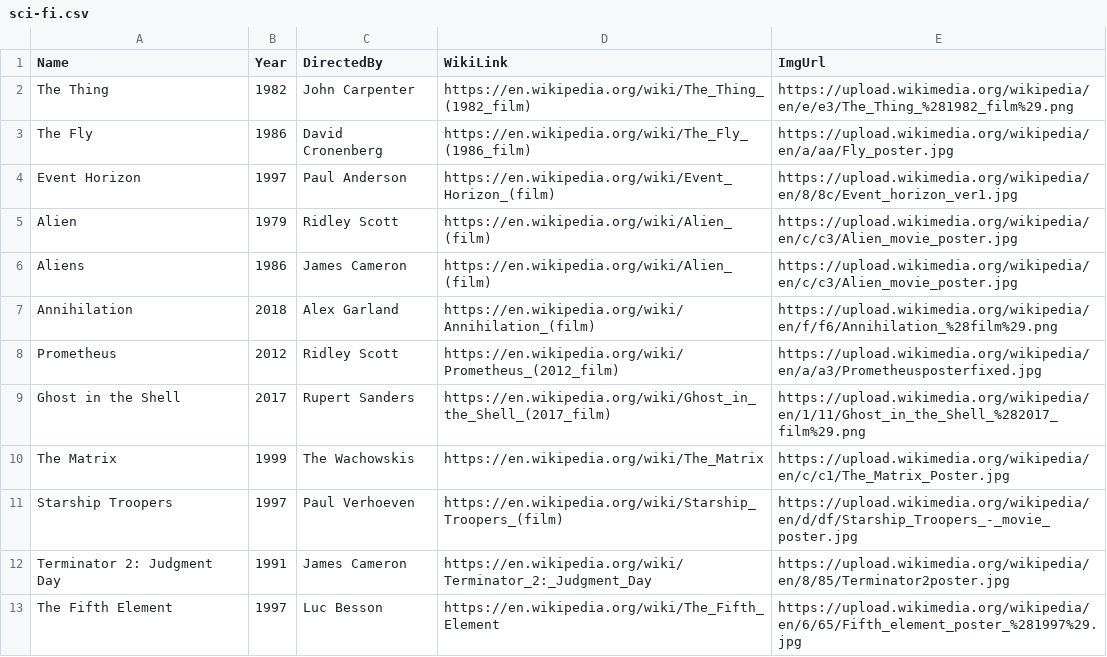
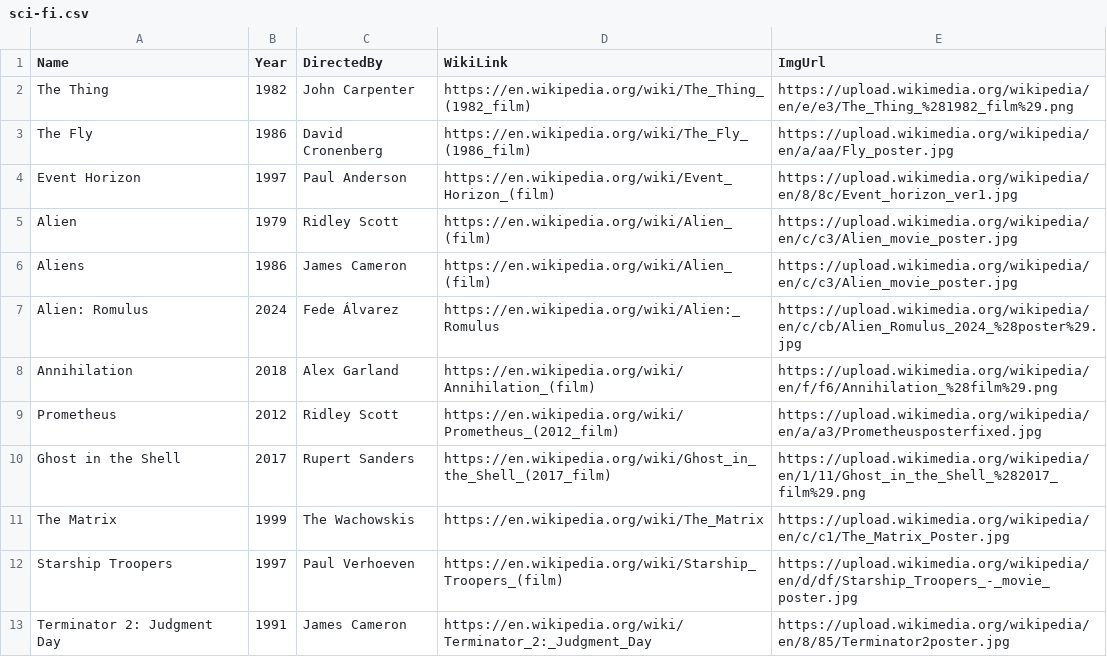
Before and after one commit to krudskoy/my-fav-movies, a CSV file: sci-fi.csv, drawn as a sheet; only a part is shown; the shorter side is filled out with more unchanged rows; the diff names each change by its address in the sheet, - before the commit and + after, or states it on an @@ line.

Commit message:
Add 'Alien: Romulus' to sci-fi.csv

```diff
--- a/sci-fi.csv
+++ b/sci-fi.csv
+row 7: Alien: Romulus | 2024 | Fede Álvarez | https://en.wikipedia.org/wiki/Alien:_Romulus | https://upload.wikimedia.org/wikipedia/en/c/cb/Alien_Romulus_2024_%28poster%29.jpg
```
